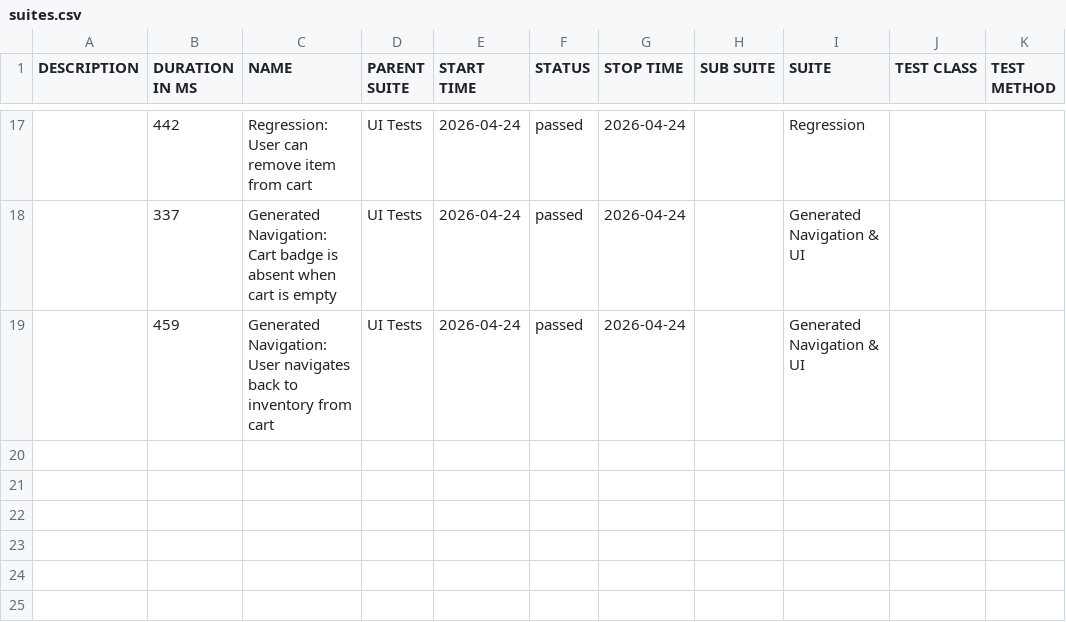
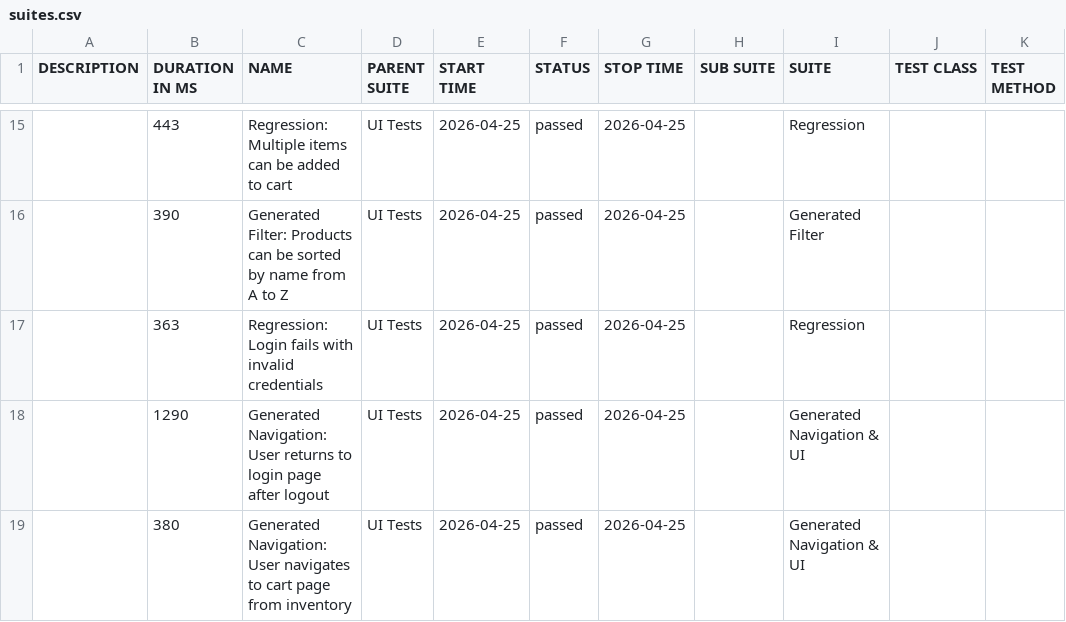
Before and after one commit to dinasagal/python-qa-framework2, a CSV file: data/suites.csv, drawn as a sheet; only a part is shown, gaps mark what is left out; the diff covers the shown part only.

```diff
--- a/data/suites.csv
+++ b/data/suites.csv
@@ -17,3 +15,5 @@
-"","442","Regression: User can remove item from cart","UI Tests","2026-04-24","passed","2026-04-24","","Regression","",""
-"","337","Generated Navigation: Cart badge is absent when cart is empty","UI Tests","2026-04-24","passed","2026-04-24","","Generated Navigation & UI","",""
-"","459","Generated Navigation: User navigates back to inventory from cart","UI Tests","2026-04-24","passed","2026-04-24","","Generated Navigation & UI","",""
+"","443","Regression: Multiple items can be added to cart","UI Tests","2026-04-25","passed","2026-04-25","","Regression","",""
+"","390","Generated Filter: Products can be sorted by name from A to Z","UI Tests","2026-04-25","passed","2026-04-25","","Generated Filter","",""
+"","363","Regression: Login fails with invalid credentials","UI Tests","2026-04-25","passed","2026-04-25","","Regression","",""
+"","1290","Generated Navigation: User returns to login page after logout","UI Tests","2026-04-25","passed","2026-04-25","","Generated Navigation & UI","",""
+"","380","Generated Navigation: User navigates to cart page from inventory","UI Tests","2026-04-25","passed","2026-04-25","","Generated Navigation & UI","",""
```
Also changed, not shown: 3 added rows, 5 removed rows and 35 edited cells elsewhere in this file, 32 other files.
